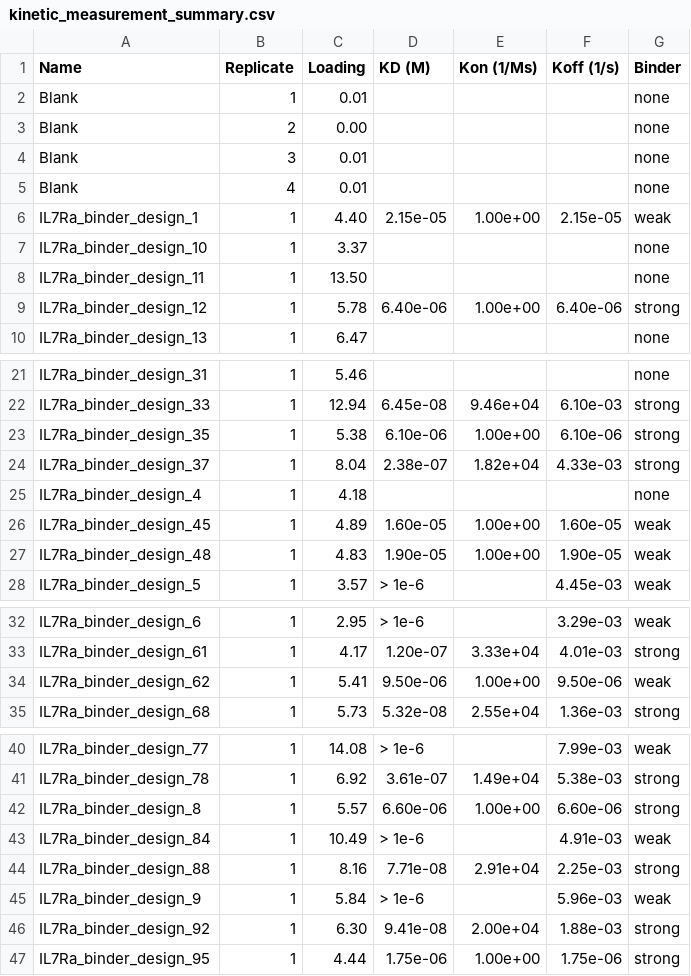
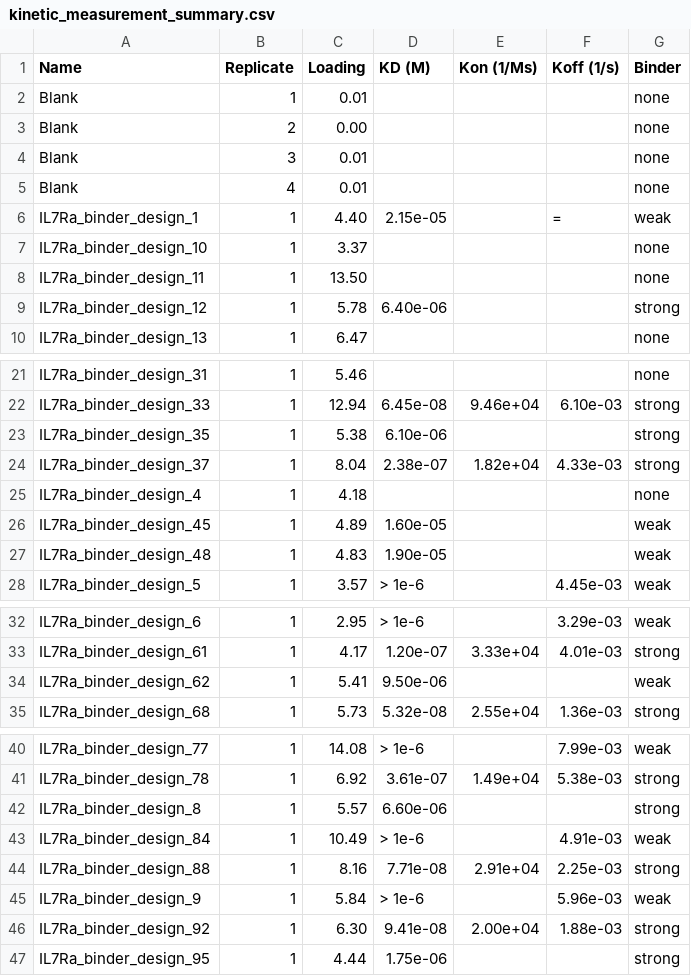
Before and after one commit to adaptyvbio/rfdiff_il7ra, a CSV file: affinity_characterization/kinetic_measurement_summary.csv, drawn as a sheet; only a part is shown, gaps mark what is left out.

Commit message:
chore: remove Kon and Koff where we only know KD

```diff
--- a/affinity_characterization/kinetic_measurement_summary.csv
+++ b/affinity_characterization/kinetic_measurement_summary.csv
@@ -5,6 +5,6 @@ Blank,3,0.01,,,,none
 Blank,4,0.01,,,,none
-IL7Ra_binder_design_1,1,4.40,2.15e-05,1.00e+00,2.15e-05,weak
+IL7Ra_binder_design_1,1,4.40,2.15e-05,,=,weak
 IL7Ra_binder_design_10,1,3.37,,,,none
 IL7Ra_binder_design_11,1,13.50,,,,none
-IL7Ra_binder_design_12,1,5.78,6.40e-06,1.00e+00,6.40e-06,strong
+IL7Ra_binder_design_12,1,5.78,6.40e-06,,,strong
 IL7Ra_binder_design_13,1,6.47,,,,none
@@ -22,7 +22,7 @@ IL7Ra_binder_design_31,1,5.46,,,,none
 IL7Ra_binder_design_33,1,12.94,6.45e-08,9.46e+04,6.10e-03,strong
-IL7Ra_binder_design_35,1,5.38,6.10e-06,1.00e+00,6.10e-06,strong
+IL7Ra_binder_design_35,1,5.38,6.10e-06,,,strong
 IL7Ra_binder_design_37,1,8.04,2.38e-07,1.82e+04,4.33e-03,strong
 IL7Ra_binder_design_4,1,4.18,,,,none
-IL7Ra_binder_design_45,1,4.89,1.60e-05,1.00e+00,1.60e-05,weak
-IL7Ra_binder_design_48,1,4.83,1.90e-05,1.00e+00,1.90e-05,weak
+IL7Ra_binder_design_45,1,4.89,1.60e-05,,,weak
+IL7Ra_binder_design_48,1,4.83,1.90e-05,,,weak
 IL7Ra_binder_design_5,1,3.57,> 1e-6,,4.45e-03,weak
@@ -33,3 +33,3 @@ IL7Ra_binder_design_6,1,2.95,> 1e-6,,3.29e-03,weak
 IL7Ra_binder_design_61,1,4.17,1.20e-07,3.33e+04,4.01e-03,strong
-IL7Ra_binder_design_62,1,5.41,9.50e-06,1.00e+00,9.50e-06,weak
+IL7Ra_binder_design_62,1,5.41,9.50e-06,,,weak
 IL7Ra_binder_design_68,1,5.73,5.32e-08,2.55e+04,1.36e-03,strong
@@ -41,3 +41,3 @@ IL7Ra_binder_design_77,1,14.08,> 1e-6,,7.99e-03,weak
 IL7Ra_binder_design_78,1,6.92,3.61e-07,1.49e+04,5.38e-03,strong
-IL7Ra_binder_design_8,1,5.57,6.60e-06,1.00e+00,6.60e-06,strong
+IL7Ra_binder_design_8,1,5.57,6.60e-06,,,strong
 IL7Ra_binder_design_84,1,10.49,> 1e-6,,4.91e-03,weak
@@ -46,2 +46,2 @@ IL7Ra_binder_design_9,1,5.84,> 1e-6,,5.96e-03,weak
 IL7Ra_binder_design_92,1,6.30,9.41e-08,2.00e+04,1.88e-03,strong
-IL7Ra_binder_design_95,1,4.44,1.75e-06,1.00e+00,1.75e-06,strong
+IL7Ra_binder_design_95,1,4.44,1.75e-06,,,strong
```
